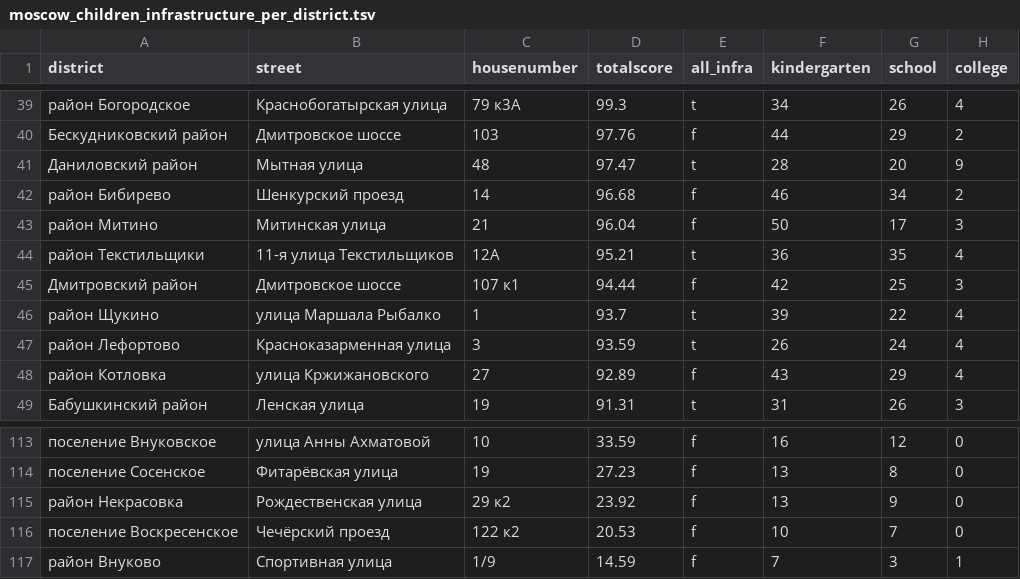
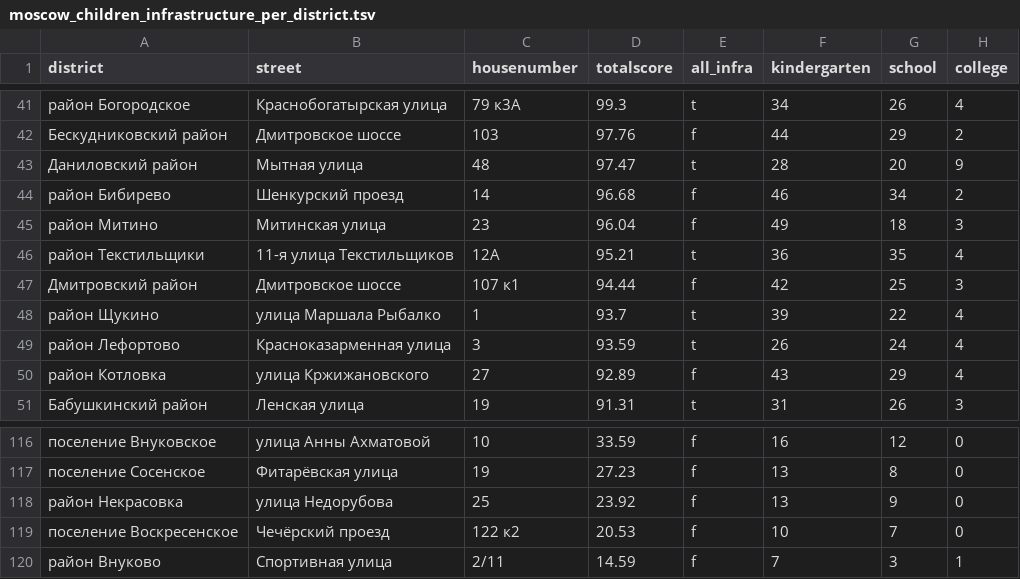
Before and after one commit to igor-suhorukov/igor-suhorukov.github.io, a TSV file: data/moscow_children_infrastructure_per_district.tsv, drawn as a sheet; only a part is shown, gaps mark what is left out; addresses are those after the commit; the diff covers the shown part only; the diff names each change by its address in the sheet, - before the commit and + after, or states it on an @@ line.

```diff
--- a/data/moscow_children_infrastructure_per_district.tsv
+++ b/data/moscow_children_infrastructure_per_district.tsv
-C45 (housenumber): 21
+C45 (housenumber): 23
-F45 (kindergarten): 50
+F45 (kindergarten): 49
-G45 (school): 17
+G45 (school): 18
-B118 (street): Рождественская улица
+B118 (street): улица Недорубова
-C118 (housenumber): 29 к2
+C118 (housenumber): 25
-C120 (housenumber): 1/9
+C120 (housenumber): 2/11
```
Also changed, not shown: 4 added rows and 1 removed row elsewhere in this file.
